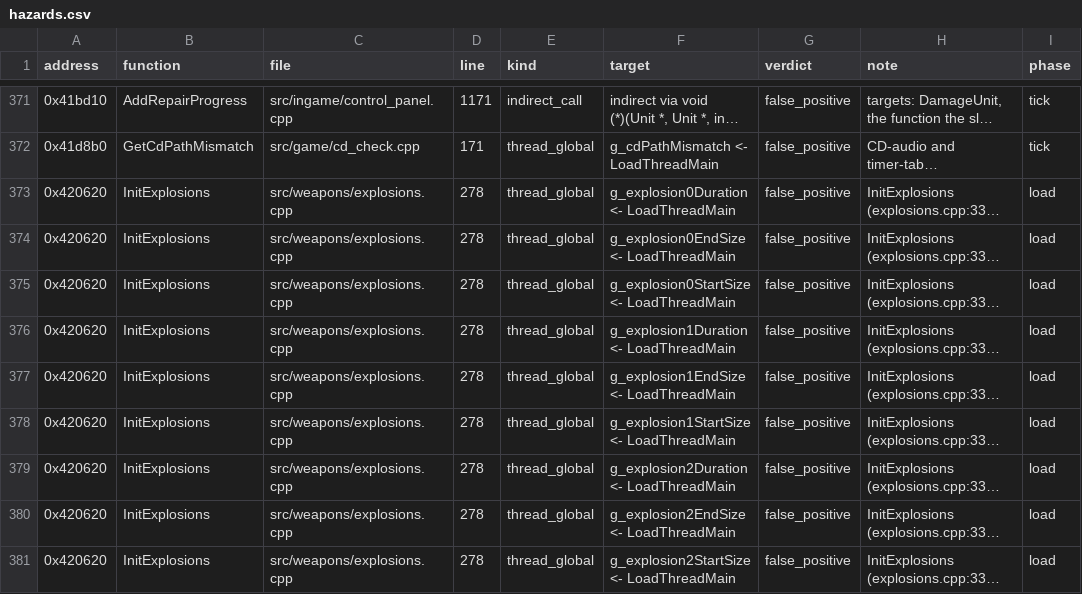
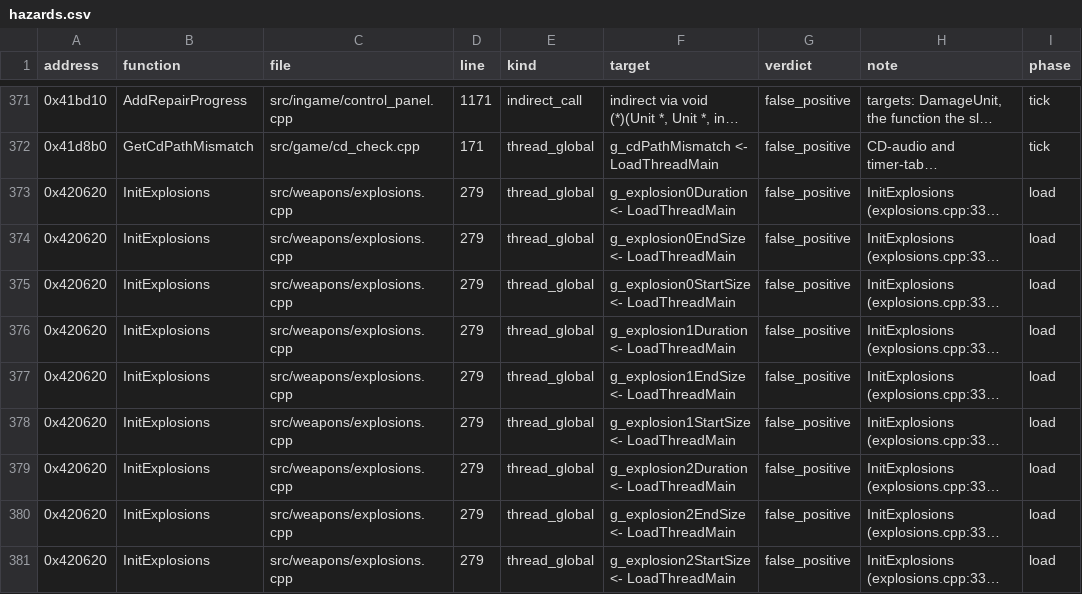
Before and after one commit to Thaldren-Archive-Forks/byte-tactics-moddable, a CSV file: data/hazards.csv, drawn as a sheet; only a part is shown, gaps mark what is left out; long unchanged cells end in …; the diff covers the shown part only; the diff names each change by its address in the sheet, - before the commit and + after, or states it on an @@ line.

```diff
--- a/data/hazards.csv
+++ b/data/hazards.csv
-D373:D381 (line): 278
+D373:D381 (line): 279
```
Also changed, not shown: 1 added row and 12 edited cells elsewhere in this file, data/coupling.csv, data/state_classes.csv, 3 other files.
